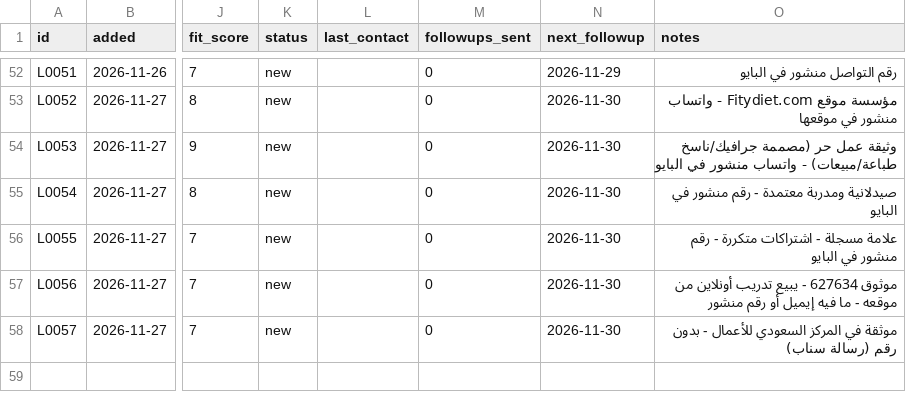
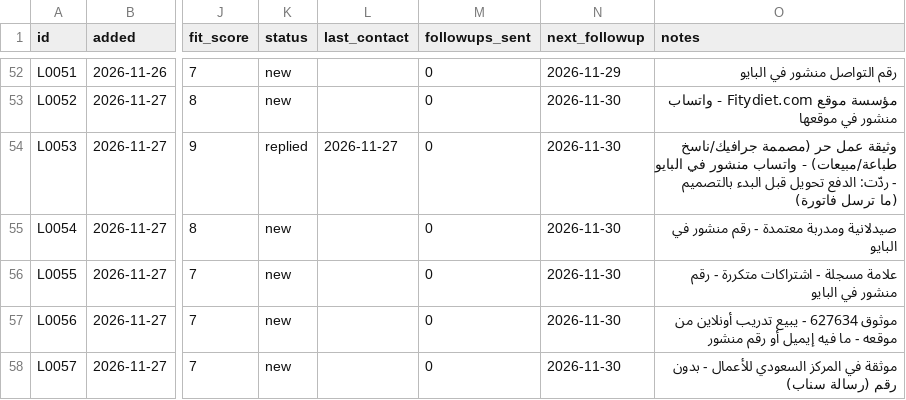
Before and after one commit to RESERABUSINESS/-, a CSV file: data/leads.csv, drawn as a sheet; only a part is shown, gaps mark what is left out; the diff names each change by its address in the sheet, - before the commit and + after, or states it on an @@ line.

```diff
--- a/data/leads.csv
+++ b/data/leads.csv
-K54 (status): new
+K54 (status): replied
-L54 (last_contact): (empty)
+L54 (last_contact): 2026-11-27
-O54 (notes): …في البايو
+O54 (notes): …في البايو - ردّت: الدفع تحويل قبل البدء بالتصميم (ما ترسل فاتورة)
```
Also changed, not shown: 2 other files.
